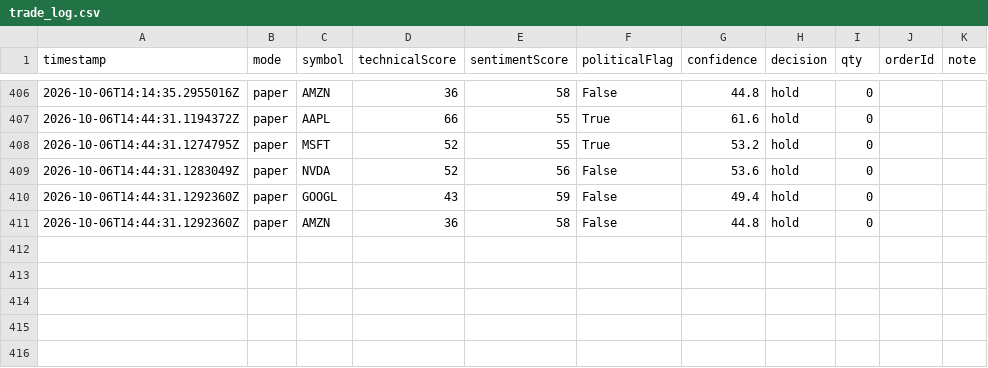
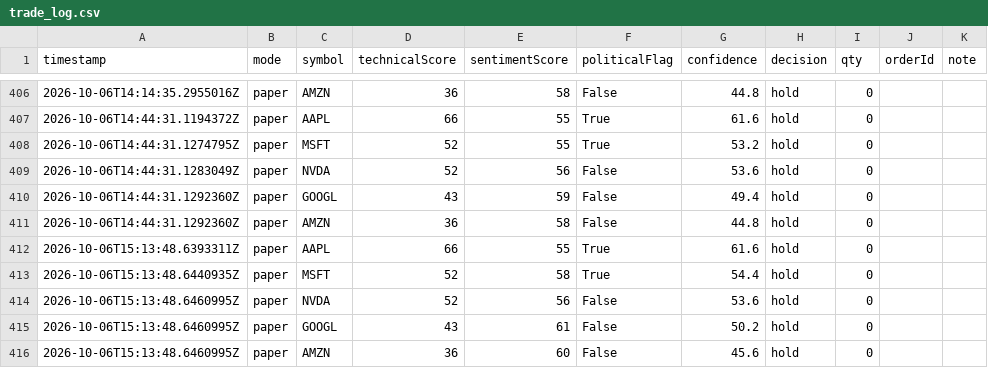
Before and after one commit to halalula/AI-of-Wallstreet, a CSV file: logs/trade_log.csv, drawn as a sheet; only a part is shown, gaps mark what is left out.

Commit message:
Mason trade run

```diff
--- a/logs/trade_log.csv
+++ b/logs/trade_log.csv
@@ -411 +411,6 @@
 2026-10-06T14:44:31.1292360Z,paper,AMZN,36,58,False,44.8,hold,0,,""
+2026-10-06T15:13:48.6393311Z,paper,AAPL,66,55,True,61.6,hold,0,,""
+2026-10-06T15:13:48.6440935Z,paper,MSFT,52,58,True,54.4,hold,0,,""
+2026-10-06T15:13:48.6460995Z,paper,NVDA,52,56,False,53.6,hold,0,,""
+2026-10-06T15:13:48.6460995Z,paper,GOOGL,43,61,False,50.2,hold,0,,""
+2026-10-06T15:13:48.6460995Z,paper,AMZN,36,60,False,45.6,hold,0,,""
```
